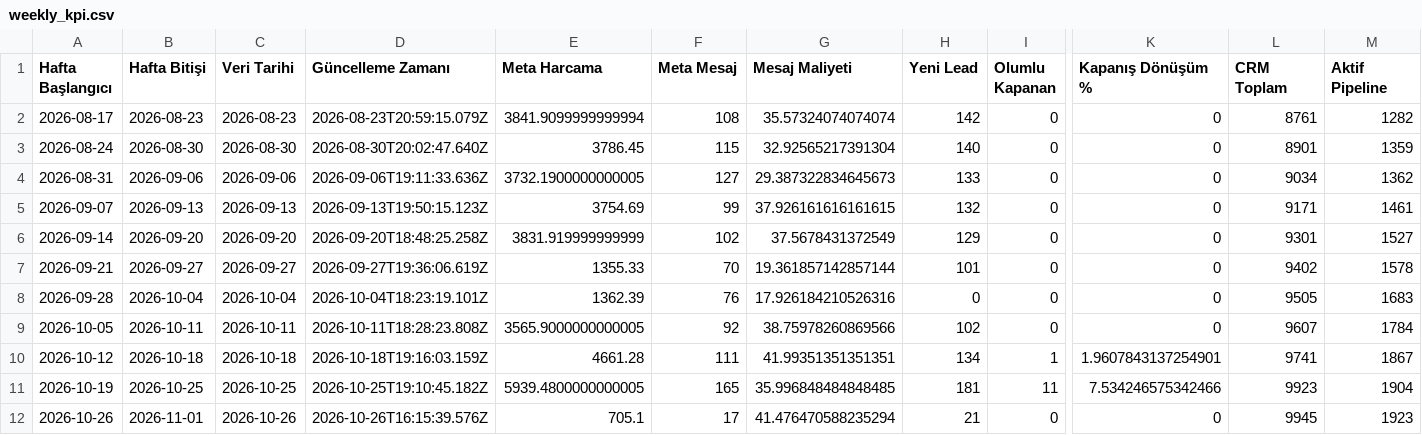
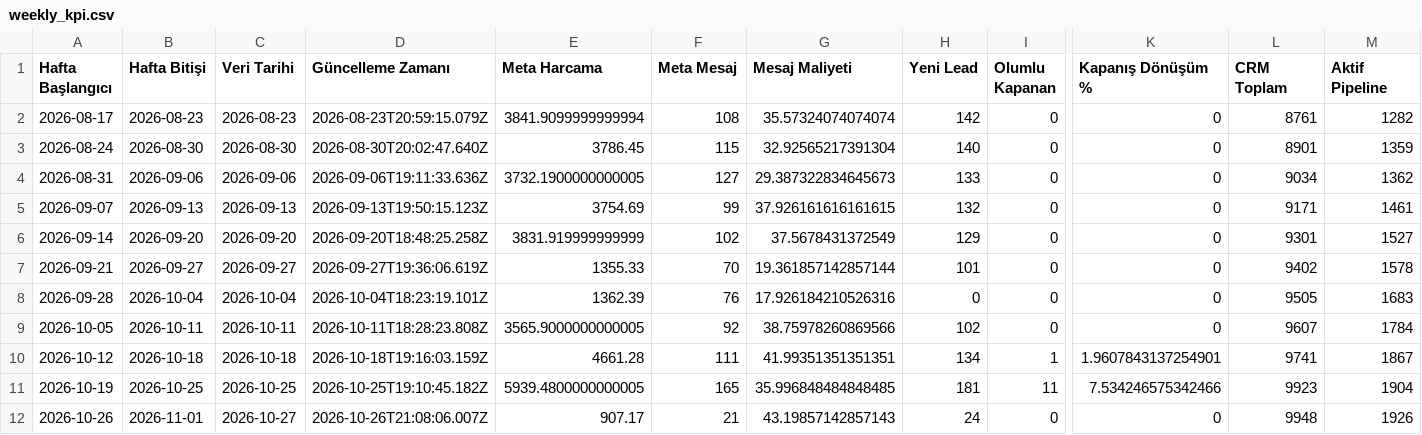
Before and after one commit to sefayama-rgb/menargrup, a CSV file: data/weekly_kpi.csv, drawn as a sheet; only a part is shown, gaps mark what is left out; the diff names each change by its address in the sheet, - before the commit and + after, or states it on an @@ line.

```diff
--- a/data/weekly_kpi.csv
+++ b/data/weekly_kpi.csv
-C12 (Veri Tarihi): 2026-10-26
+C12 (Veri Tarihi): 2026-10-27
-D12 (Güncelleme Zamanı): 2026-10-26T16:15:39.576Z
+D12 (Güncelleme Zamanı): 2026-10-26T21:08:06.007Z
-E12 (Meta Harcama): 705.1
+E12 (Meta Harcama): 907.17
-F12 (Meta Mesaj): 17
+F12 (Meta Mesaj): 21
-G12 (Mesaj Maliyeti): 41.476470588235294
+G12 (Mesaj Maliyeti): 43.19857142857143
-H12 (Yeni Lead): 21
+H12 (Yeni Lead): 24
-L12 (CRM Toplam): 9945
+L12 (CRM Toplam): 9948
-M12 (Aktif Pipeline): 1923
+M12 (Aktif Pipeline): 1926
```
Also changed, not shown: 4 other files.
